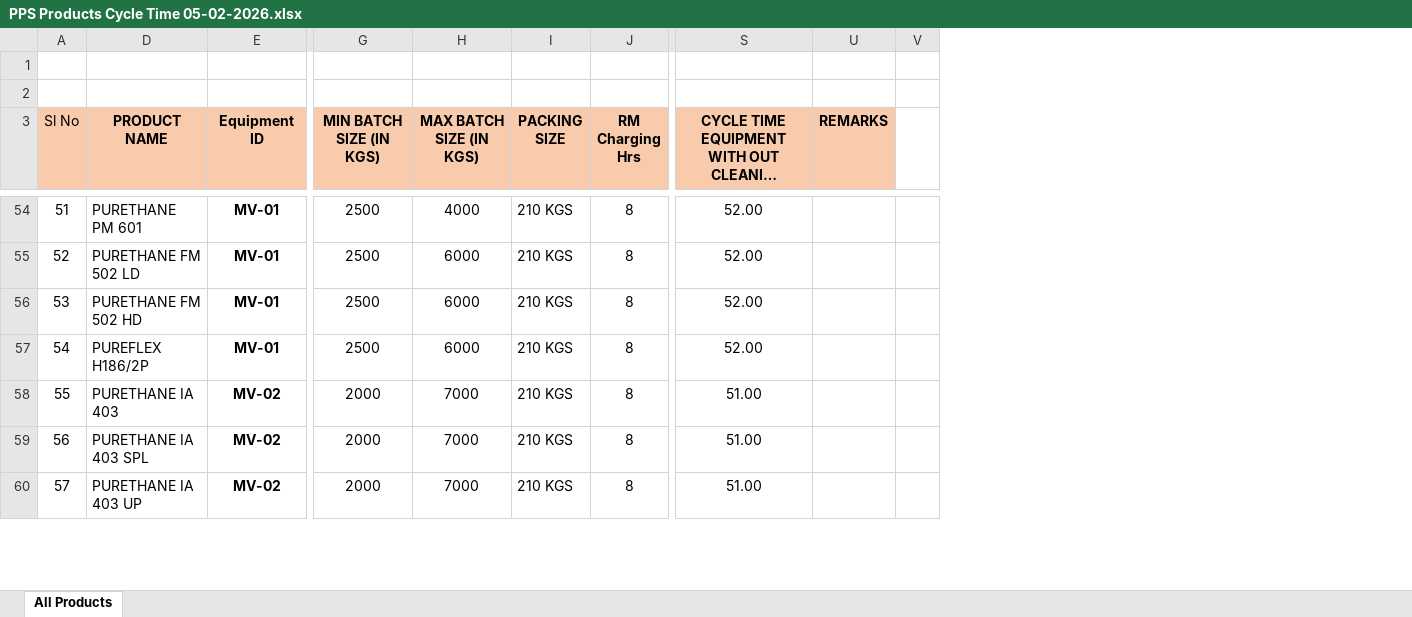
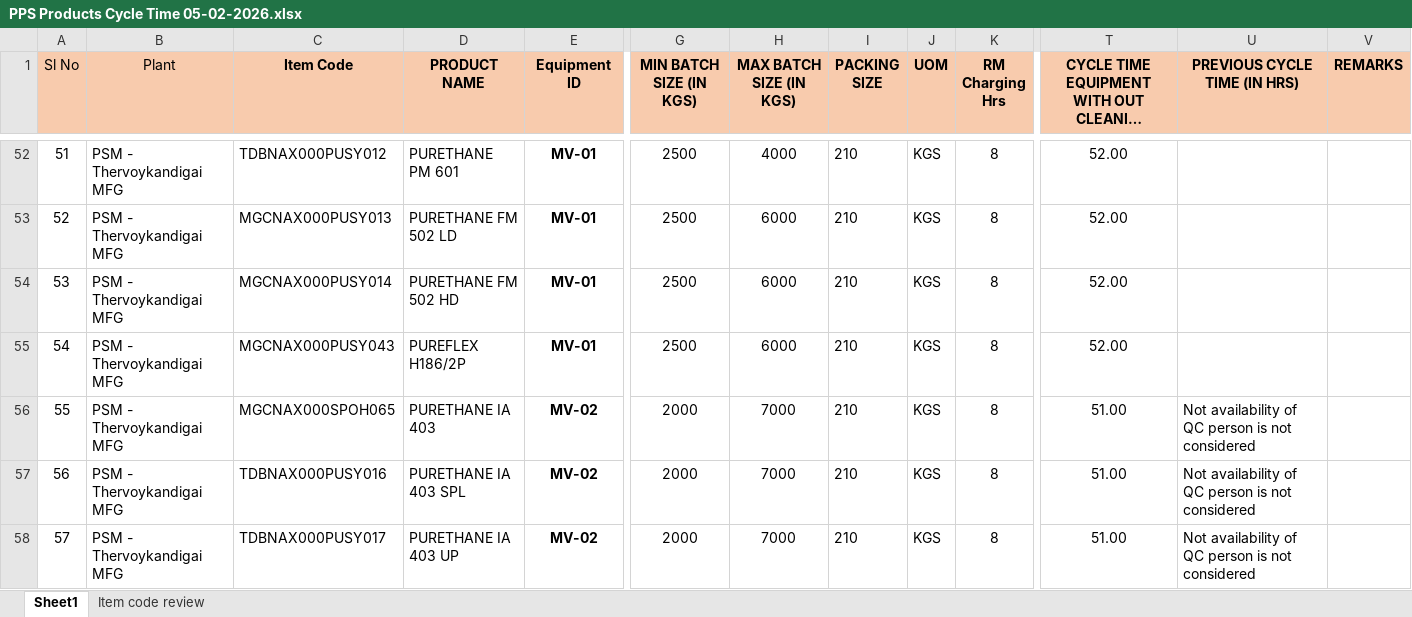
Before and after one commit to geethaponpure/Pon_Pure_SOP_Planning_v2, an Excel workbook: Backend/extra_datasource/Data_Ingestion/PPS Products Cycle Time 05-02-2026.xlsx, sheet Sheet1, drawn as a sheet; only a part is shown, gaps mark what is left out; long unchanged cells end in …; values as stored, in another font and other column widths than the file's, no borders; conditional formats not drawn; removed rows and columns are numbered as before the commit, all else as after; rows hold the shown columns only; the diff covers the shown part only; the diff names each change by its address in the sheet, - before the commit and + after, or states it on an @@ line.

```diff
--- a/Backend/extra_datasource/Data_Ingestion/PPS Products Cycle Time 05-02-2026.xlsx (sheet Sheet1)
+++ b/Backend/extra_datasource/Data_Ingestion/PPS Products Cycle Time 05-02-2026.xlsx (sheet Sheet1)
-sheet tab: All Products
+sheet tab: Sheet1
+sheet tab: Item code review
@@ column B (Plant) unhidden, rows 52-58: all PSM - Thervoykandigai MFG @@
@@ column C (Item Code) unhidden, rows 52-58: TDBNAX000PUSY012 | MGCNAX000PUSY013 | MGCNAX000PUSY014 | MGCNAX000PUSY043 | MGCNAX000SPOH065 | TDBNAX000PUSY016 | TDBNAX000PUSY017 @@
+column J (UOM), rows 52-58: all KGS
+column U (PREVIOUS CYCLE TIME (IN HRS)), rows 56-58: all Not availability of QC person is not considered
-column V, empty
-row 1: (empty)
-row 2: (empty)
-I52:I58 (PACKING SIZE): 210 KGS
+I52:I58 (PACKING SIZE): 210
```
Also changed, not shown: 258 edited cells, cell formats and merged cells elsewhere in this sheet, formulas that keep their value, hidden cells, 22 other files.
